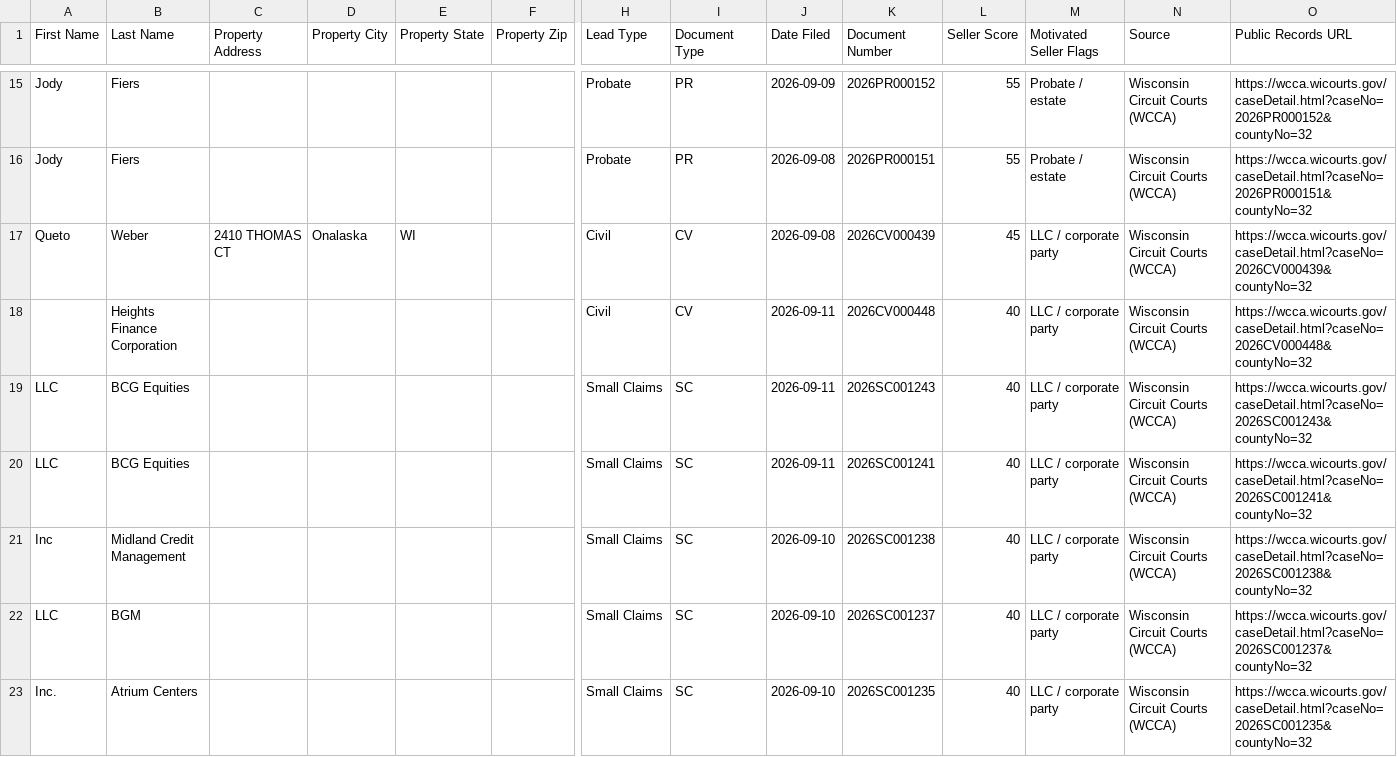
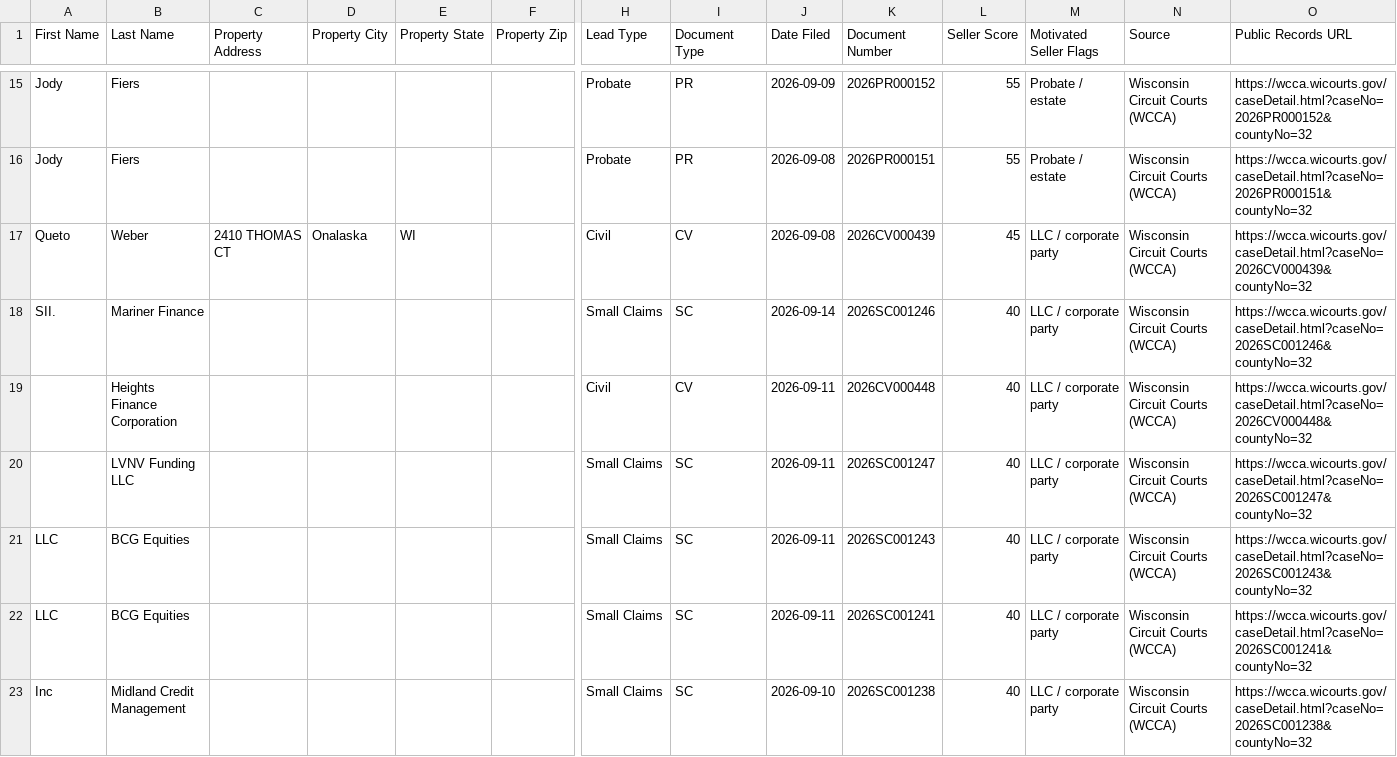
Before and after one commit to Sellmyhousefast247/La-Crosse-Leads, a CSV file: dashboard/ghl_export.csv, drawn as a sheet; only a part is shown, gaps mark what is left out; the shorter side is filled out with more unchanged rows; rows hold the shown columns only; the diff names each change by its address in the sheet, - before the commit and + after, or states it on an @@ line.

```diff
--- a/dashboard/ghl_export.csv
+++ b/dashboard/ghl_export.csv
+row 18: SII. | Mariner Finance |  |  |  |  | Small Claims | SC | 2026-09-14 | 2026SC001246 | 40 | LLC / corporate party | Wisconsin Circuit Courts (WCCA) | https://wcca.wicourts.gov/caseDetail.html?caseNo=2026SC001246&countyNo=32
+row 20:  | LVNV Funding LLC |  |  |  |  | Small Claims | SC | 2026-09-11 | 2026SC001247 | 40 | LLC / corporate party | Wisconsin Circuit Courts (WCCA) | https://wcca.wicourts.gov/caseDetail.html?caseNo=2026SC001247&countyNo=32
```
Also changed, not shown: data/ghl_export.csv, 2 other files.
